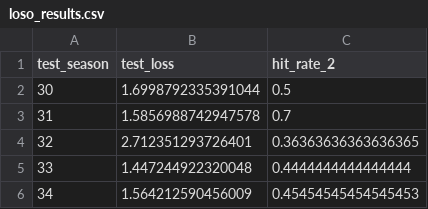
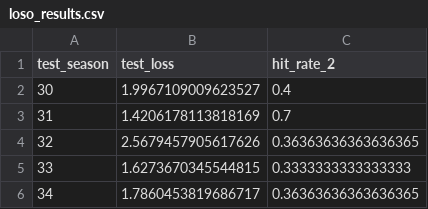
Before and after one commit to wuzhi456/C--, a CSV file: loso_results.csv, drawn as a sheet.

```diff
--- a/loso_results.csv
+++ b/loso_results.csv
@@ -1,6 +1,6 @@
 test_season,test_loss,hit_rate_2
-30,1.6998792335391044,0.5
-31,1.5856988742947578,0.7
-32,2.712351293726401,0.36363636363636365
-33,1.447244922320048,0.4444444444444444
-34,1.564212590456009,0.45454545454545453
+30,1.9967109009623527,0.4
+31,1.4206178113818169,0.7
+32,2.5679457905617626,0.36363636363636365
+33,1.6273670345544815,0.3333333333333333
+34,1.7860453819686717,0.36363636363636365
```
Also changed, not shown: 16 other files.
